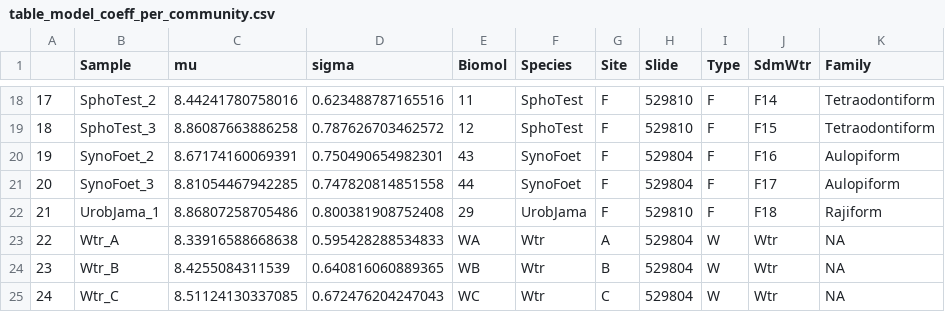
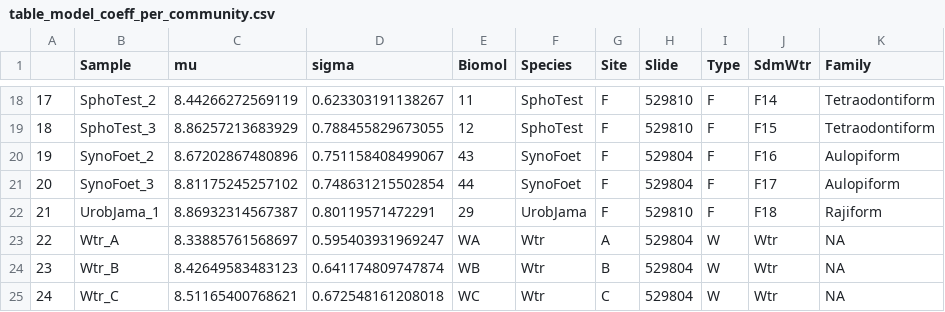
Before and after one commit to EvequeEmilie/emilie_functional_macroecology_FISHgut_GEOCHIP, a CSV file: res/04_rank_abundance_distribution/table_model_coeff_per_community.csv, drawn as a sheet; only a part is shown, gaps mark what is left out; the diff covers the shown part only.

```diff
--- a/res/04_rank_abundance_distribution/table_model_coeff_per_community.csv
+++ b/res/04_rank_abundance_distribution/table_model_coeff_per_community.csv
@@ -18,8 +18,8 @@
-"17","SphoTest_2",8.44241780758016,0.623488787165516,"11","SphoTest","F",529810,"F","F14","Tetraodontiform"
-"18","SphoTest_3",8.86087663886258,0.787626703462572,"12","SphoTest","F",529810,"F","F15","Tetraodontiform"
-"19","SynoFoet_2",8.67174160069391,0.750490654982301,"43","SynoFoet","F",529804,"F","F16","Aulopiform"
-"20","SynoFoet_3",8.81054467942285,0.747820814851558,"44","SynoFoet","F",529804,"F","F17","Aulopiform"
-"21","UrobJama_1",8.86807258705486,0.800381908752408,"29","UrobJama","F",529810,"F","F18","Rajiform"
-"22","Wtr_A",8.33916588668638,0.595428288534833,"WA","Wtr","A",529804,"W","Wtr",NA
-"23","Wtr_B",8.4255084311539,0.640816060889365,"WB","Wtr","B",529804,"W","Wtr",NA
-"24","Wtr_C",8.51124130337085,0.672476204247043,"WC","Wtr","C",529804,"W","Wtr",NA
+"17","SphoTest_2",8.44266272569119,0.623303191138267,"11","SphoTest","F",529810,"F","F14","Tetraodontiform"
+"18","SphoTest_3",8.86257213683929,0.788455829673055,"12","SphoTest","F",529810,"F","F15","Tetraodontiform"
+"19","SynoFoet_2",8.67202867480896,0.751158408499067,"43","SynoFoet","F",529804,"F","F16","Aulopiform"
+"20","SynoFoet_3",8.81175245257102,0.748631215502854,"44","SynoFoet","F",529804,"F","F17","Aulopiform"
+"21","UrobJama_1",8.86932314567387,0.80119571472291,"29","UrobJama","F",529810,"F","F18","Rajiform"
+"22","Wtr_A",8.33885761568697,0.595403931969247,"WA","Wtr","A",529804,"W","Wtr",NA
+"23","Wtr_B",8.42649583483123,0.641174809747874,"WB","Wtr","B",529804,"W","Wtr",NA
+"24","Wtr_C",8.51165400768621,0.672548161208018,"WC","Wtr","C",529804,"W","Wtr",NA
```
Also changed, not shown: 32 edited cells elsewhere in this file, 33 other files.
